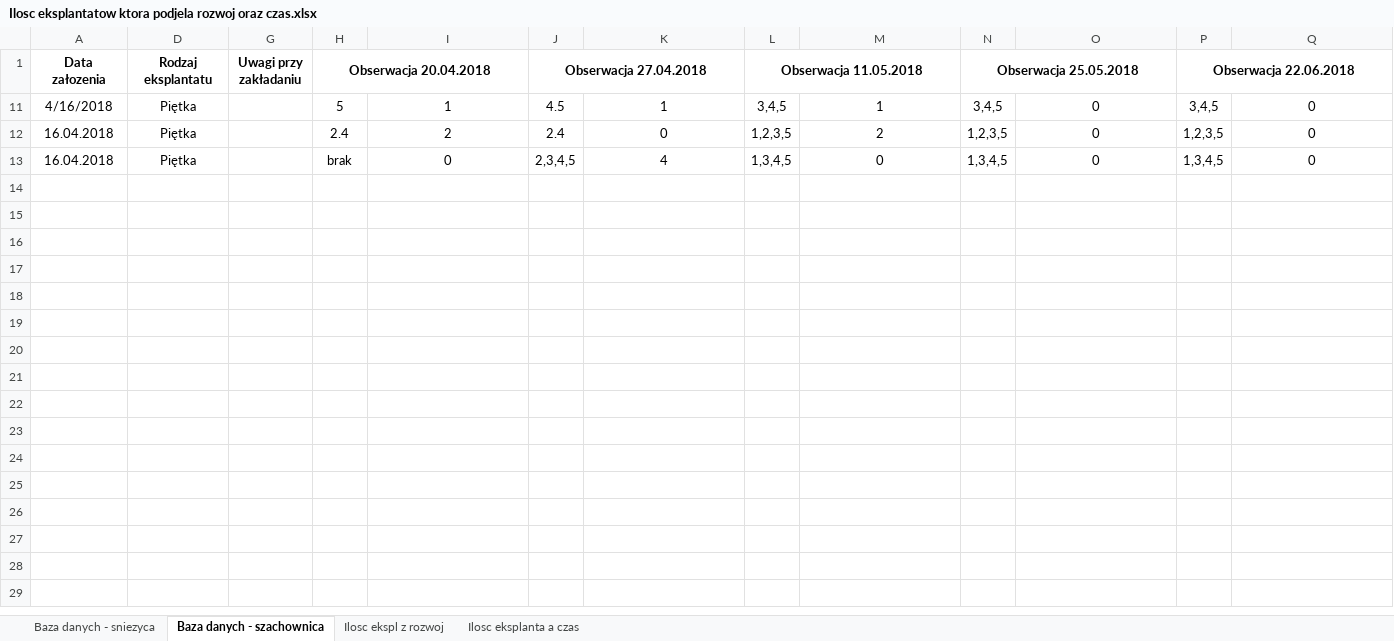
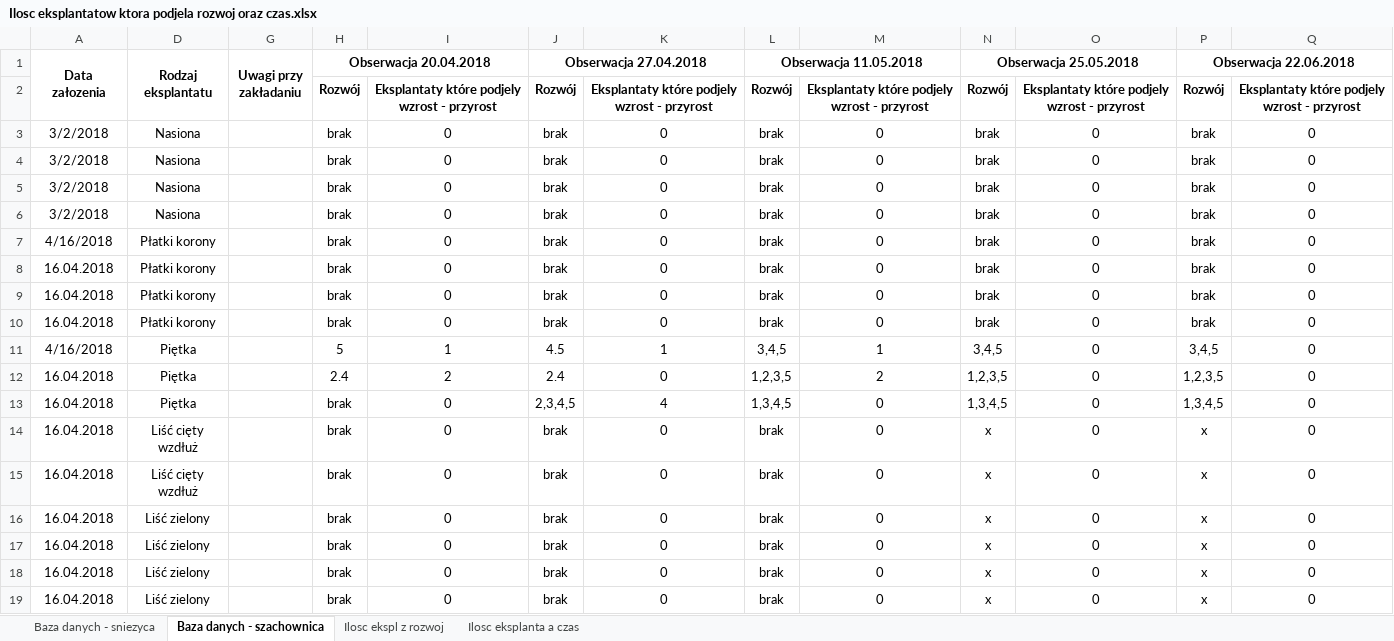
Before and after one commit to Anvendir/InzynierkaOgro, an Excel workbook: Ilosc eksplantatow ktora podjela rozwoj oraz czas.xlsx, sheet Baza danych - szachownica, drawn as a sheet; only a part is shown; values as stored, in another font and other column widths than the file's, no borders; the diff covers the shown part only; the diff names each change by its address in the sheet, - before the commit and + after, or states it on an @@ line.

```diff
--- a/Ilosc eksplantatow ktora podjela rozwoj oraz czas.xlsx (sheet Baza danych - szachownica)
+++ b/Ilosc eksplantatow ktora podjela rozwoj oraz czas.xlsx (sheet Baza danych - szachownica)
+A1:A2 merged
+D1:D2 merged
+G1:G2 merged
@@ row 2 unhidden:  |  |  | Rozwój | Eksplantaty które podjely wzrost - przyrost | Rozwój | Eksplantaty które podjely wzrost - przyrost | Rozwój | Eksplantaty które podjely wzrost - przyrost | Rozwój | Eksplantaty które podjely wzrost - przyrost | Rozwój | Eksplantaty które podjely wzrost - przyrost @@
@@ row 3 unhidden: 3/2/2018 | Nasiona |  | brak | 0 | brak | 0 | brak | 0 | brak | 0 | brak | 0 @@
@@ row 4 unhidden: 3/2/2018 | Nasiona |  | brak | 0 | brak | 0 | brak | 0 | brak | 0 | brak | 0 @@
@@ row 5 unhidden: 3/2/2018 | Nasiona |  | brak | 0 | brak | 0 | brak | 0 | brak | 0 | brak | 0 @@
@@ row 6 unhidden: 3/2/2018 | Nasiona |  | brak | 0 | brak | 0 | brak | 0 | brak | 0 | brak | 0 @@
@@ row 7 unhidden: 4/16/2018 | Płatki korony |  | brak | 0 | brak | 0 | brak | 0 | brak | 0 | brak | 0 @@
@@ row 8 unhidden: 16.04.2018 | Płatki korony |  | brak | 0 | brak | 0 | brak | 0 | brak | 0 | brak | 0 @@
@@ row 9 unhidden: 16.04.2018 | Płatki korony |  | brak | 0 | brak | 0 | brak | 0 | brak | 0 | brak | 0 @@
@@ row 10 unhidden: 16.04.2018 | Płatki korony |  | brak | 0 | brak | 0 | brak | 0 | brak | 0 | brak | 0 @@
@@ row 14 unhidden: 16.04.2018 | Liść cięty wzdłuż |  | brak | 0 | brak | 0 | brak | 0 | x | 0 | x | 0 @@
@@ row 15 unhidden: 16.04.2018 | Liść cięty wzdłuż |  | brak | 0 | brak | 0 | brak | 0 | x | 0 | x | 0 @@
@@ row 16 unhidden: 16.04.2018 | Liść zielony |  | brak | 0 | brak | 0 | brak | 0 | x | 0 | x | 0 @@
@@ row 17 unhidden: 16.04.2018 | Liść zielony |  | brak | 0 | brak | 0 | brak | 0 | x | 0 | x | 0 @@
@@ row 18 unhidden: 16.04.2018 | Liść zielony |  | brak | 0 | brak | 0 | brak | 0 | x | 0 | x | 0 @@
@@ row 19 unhidden: 16.04.2018 | Liść zielony |  | brak | 0 | brak | 0 | brak | 0 | x | 0 | x | 0 @@
```
Also changed, not shown: 46 hidden or unhidden rows elsewhere in this sheet, sheet Baza danych - sniezyca, 3 other files.
